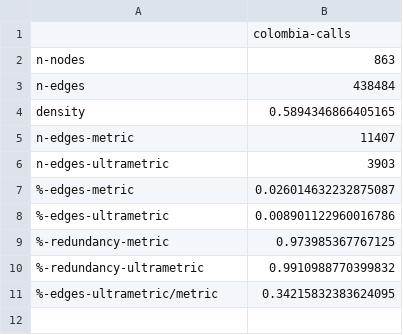
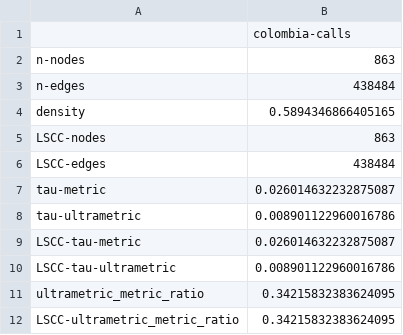
Before and after one commit to fcphysics/DirectedDistanceBackbone, a CSV file: networks/colombia_social/calls/network-stats.csv, drawn as a sheet.

```diff
--- a/networks/colombia_social/calls/network-stats.csv
+++ b/networks/colombia_social/calls/network-stats.csv
@@ -4,8 +4,9 @@ n-edges,438484
 density,0.5894346866405165
-n-edges-metric,11407
-n-edges-ultrametric,3903
-%-edges-metric,0.026014632232875087
-%-edges-ultrametric,0.008901122960016786
-%-redundancy-metric,0.973985367767125
-%-redundancy-ultrametric,0.9910988770399832
-%-edges-ultrametric/metric,0.34215832383624095
+LSCC-nodes,863
+LSCC-edges,438484
+tau-metric,0.026014632232875087
+tau-ultrametric,0.008901122960016786
+LSCC-tau-metric,0.026014632232875087
+LSCC-tau-ultrametric,0.008901122960016786
+ultrametric_metric_ratio,0.34215832383624095
+LSCC-ultrametric_metric_ratio,0.34215832383624095
```
Also changed, not shown: networks/bike-sharing/network-stats.csv, networks/colombia_social/mobility/network-stats.csv, 36 other files.
